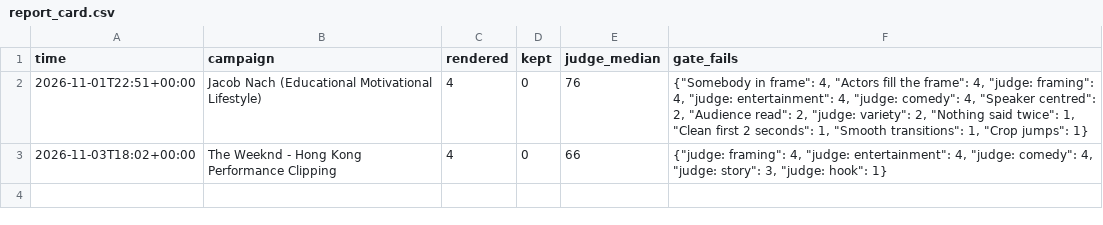
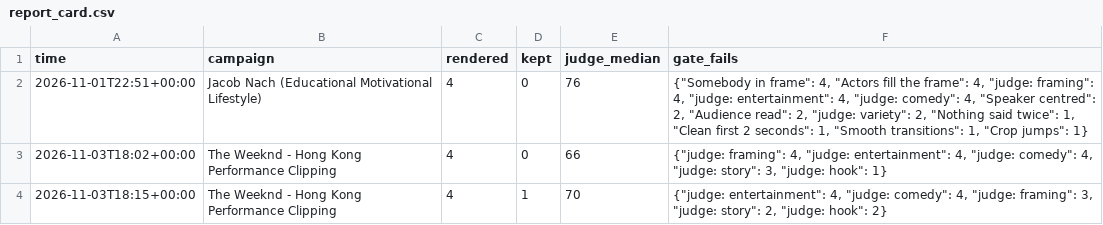
Before and after one commit to saarico/clipping-bot, a CSV file: data/report_card.csv, drawn as a sheet; the diff names each change by its address in the sheet, - before the commit and + after, or states it on an @@ line.

```diff
--- a/data/report_card.csv
+++ b/data/report_card.csv
+row 4: 2026-11-03T18:15+00:00 | The Weeknd - Hong Kong Performance Clipping | 4 | 1 | 70 | {"judge: entertainment": 4, "judge: comedy": 4, "judge: framing": 3, "judge: story": 2, "judge: hook": 2}
```
Also changed, not shown: 3 other files.
